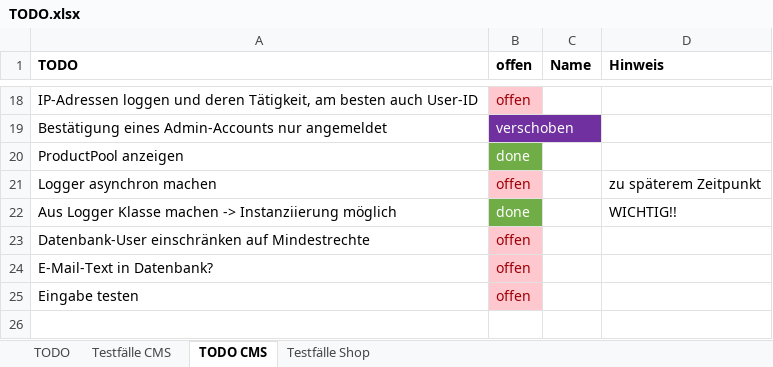
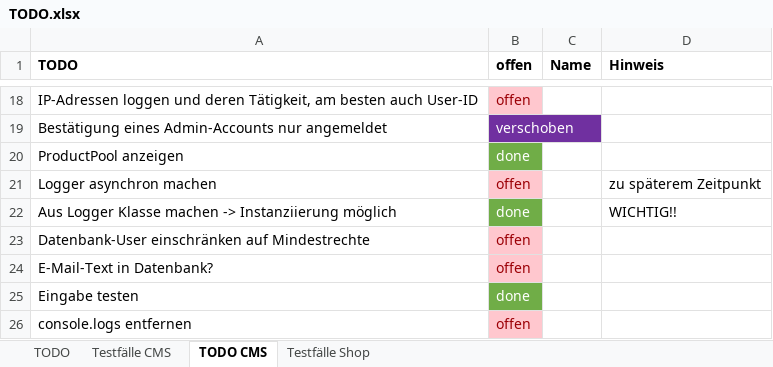
Before and after one commit to RouladenRobert/WNodeJS, an Excel workbook: TODO.xlsx, sheet TODO CMS, drawn as a sheet; only a part is shown, gaps mark what is left out; values as stored, in another font and other column widths than the file's, no borders; the diff names each change by its address in the sheet, - before the commit and + after, or states it on an @@ line.

```diff
--- a/TODO.xlsx (sheet TODO CMS)
+++ b/TODO.xlsx (sheet TODO CMS)
-B25 (offen): offen
+B25 (offen): done
@@ B25 fill: #FFC7CE → #70AD47, text colour: #9C0006 → #FFFFFF @@
+row 26: console.logs entfernen | offen
```
Also changed, not shown: sheet TODO, 6 other files.
